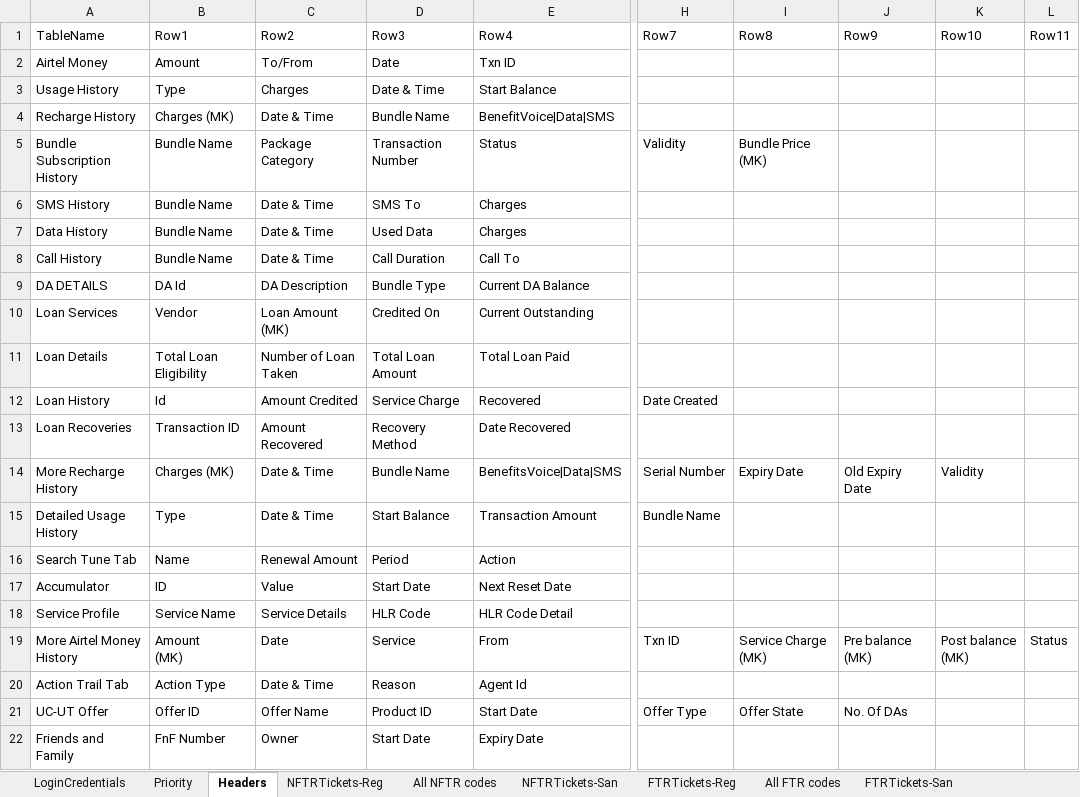
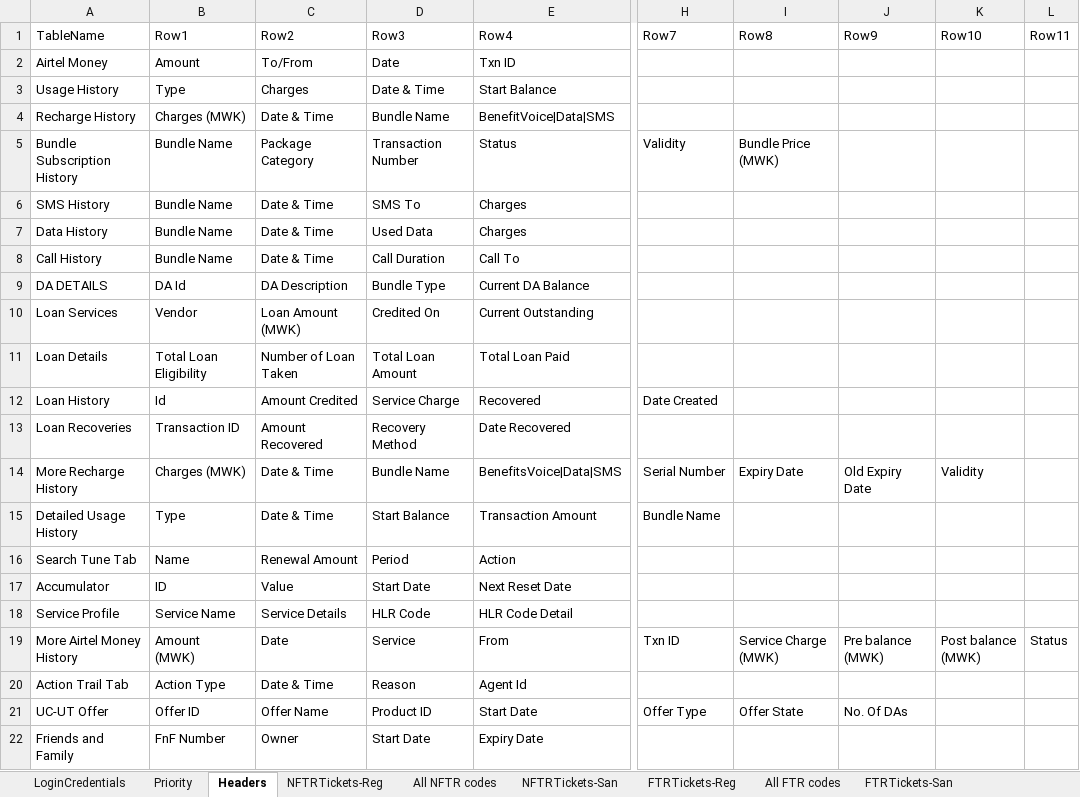
Before and after one commit to michaeadi/cs-portal-automation_selenium, an Excel workbook: resources/excels/MW.xlsx, sheet Headers, drawn as a sheet; only a part is shown, gaps mark what is left out; values as stored, in another font and other column widths than the file's, no borders; charts and pictures not drawn; ↵ is a line break in a cell; the diff names each change by its address in the sheet, - before the commit and + after, or states it on an @@ line.

Commit message:
TicketBulkUpdateTest Added to prod MW Config update in excel and Test msisdn updated

```diff
--- a/resources/excels/MW.xlsx (sheet Headers)
+++ b/resources/excels/MW.xlsx (sheet Headers)
-B4 (Row1): Charges (MK)
+B4 (Row1): Charges (MWK)
-I5 (Row8): Bundle Price (MK)
+I5 (Row8): Bundle Price (MWK)
-C10 (Row2): Loan Amount (MK)
+C10 (Row2): Loan Amount (MWK)
-B14 (Row1): Charges (MK)
+B14 (Row1): Charges (MWK)
-B19 (Row1): Amount ↵ (MK)
+B19 (Row1): Amount ↵ (MWK)
-I19 (Row8): Service Charge ↵ (MK)
+I19 (Row8): Service Charge ↵ (MWK)
-J19 (Row9): Pre balance ↵ (MK)
+J19 (Row9): Pre balance ↵ (MWK)
-K19 (Row10): Post balance ↵ (MK)
+K19 (Row10): Post balance ↵ (MWK)
```
Also changed, not shown: charts or pictures, 5 other files.
